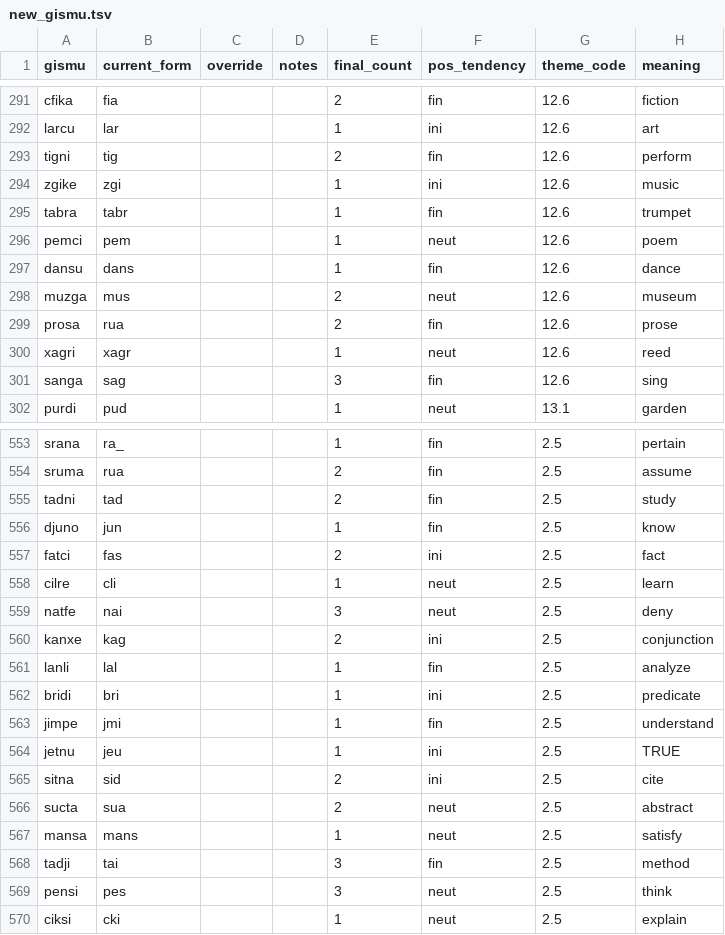
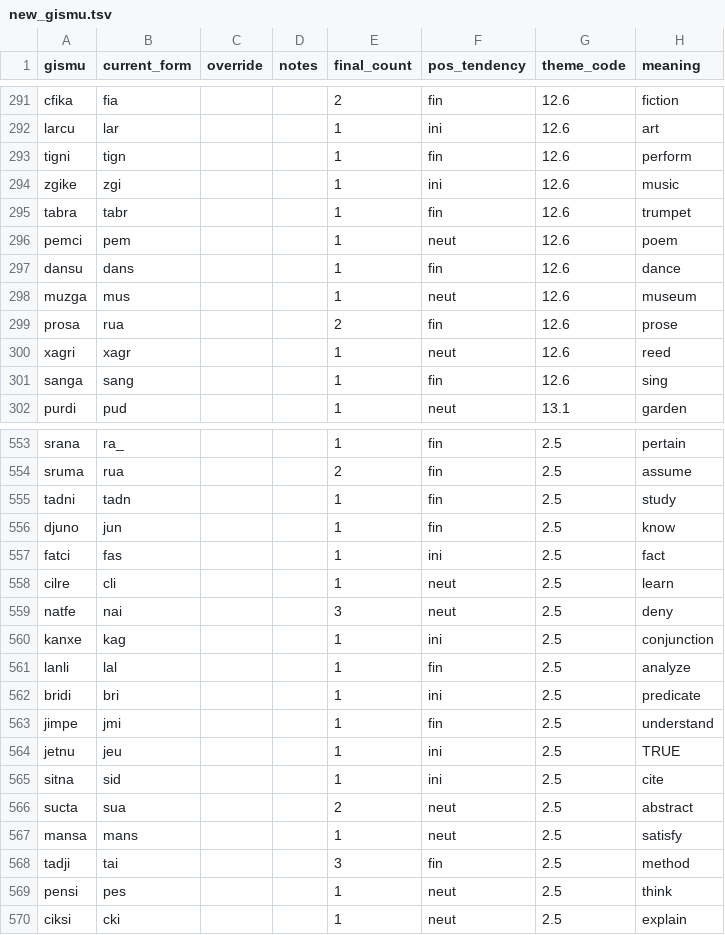
Before and after one commit to Rubayi17753/lojban-analysis, a TSV file: interactive/new_gismu.tsv, drawn as a sheet; only a part is shown, gaps mark what is left out; the diff covers the shown part only.

```diff
--- a/interactive/new_gismu.tsv
+++ b/interactive/new_gismu.tsv
@@ -292,3 +292,3 @@ cfika	fia			2	fin	12.6	fiction
 larcu	lar			1	ini	12.6	art
-tigni	tig			2	fin	12.6	perform
+tigni	tign			1	fin	12.6	perform
 zgike	zgi			1	ini	12.6	music
@@ -297,6 +297,6 @@ pemci	pem			1	neut	12.6	poem
 dansu	dans			1	fin	12.6	dance
-muzga	mus			2	neut	12.6	museum
+muzga	mus			1	neut	12.6	museum
 prosa	rua			2	fin	12.6	prose
 xagri	xagr			1	neut	12.6	reed
-sanga	sag			3	fin	12.6	sing
+sanga	sang			1	fin	12.6	sing
 purdi	pud			1	neut	13.1	garden
@@ -554,8 +554,8 @@ srana	ra_			1	fin	2.5	pertain
 sruma	rua			2	fin	2.5	assume
-tadni	tad			2	fin	2.5	study
+tadni	tadn			1	fin	2.5	study
 djuno	jun			1	fin	2.5	know
-fatci	fas			2	ini	2.5	fact
+fatci	fas			1	ini	2.5	fact
 cilre	cli			1	neut	2.5	learn
 natfe	nai			3	neut	2.5	deny
-kanxe	kag			2	ini	2.5	conjunction
+kanxe	kag			1	ini	2.5	conjunction
 lanli	lal			1	fin	2.5	analyze
@@ -564,3 +564,3 @@ jimpe	jmi			1	fin	2.5	understand
 jetnu	jeu			1	ini	2.5	TRUE
-sitna	sid			2	ini	2.5	cite
+sitna	sid			1	ini	2.5	cite
 sucta	sua			2	neut	2.5	abstract
@@ -568,3 +568,3 @@ mansa	mans			1	neut	2.5	satisfy
 tadji	tai			3	fin	2.5	method
-pensi	pes			3	neut	2.5	think
+pensi	pes			1	neut	2.5	think
 ciksi	cki			1	neut	2.5	explain
```
Also changed, not shown: 108 edited cells elsewhere in this file, 4 other files.
